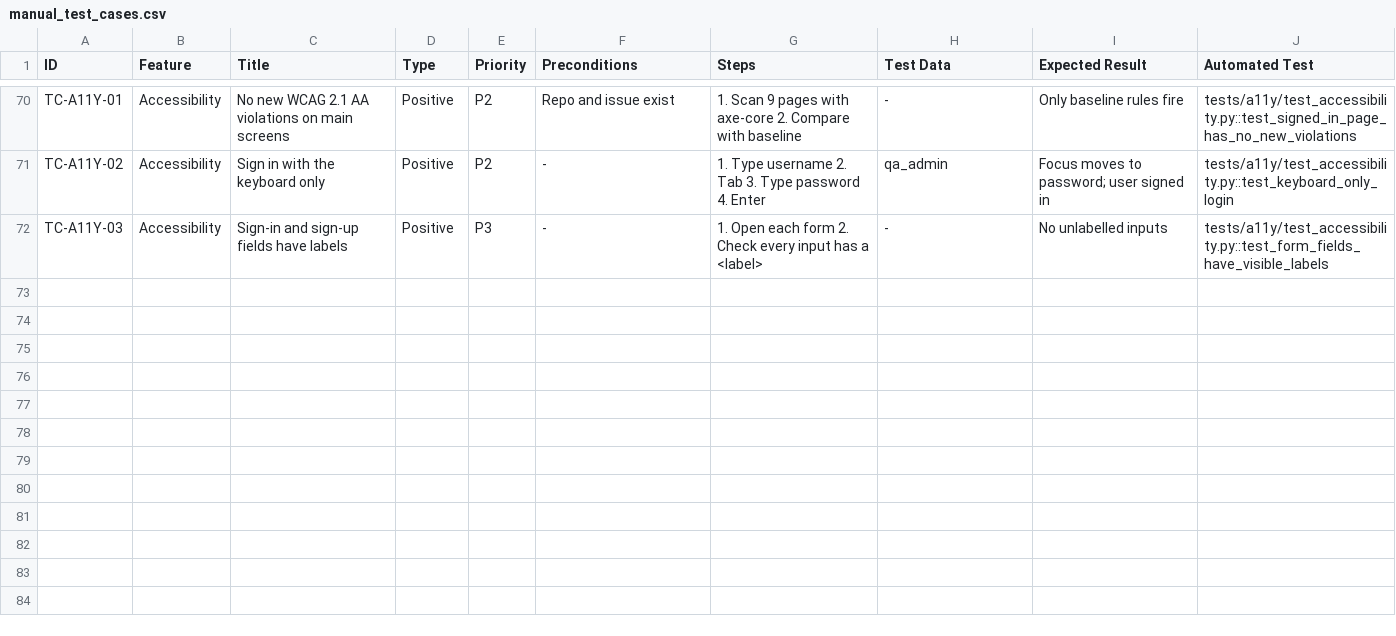
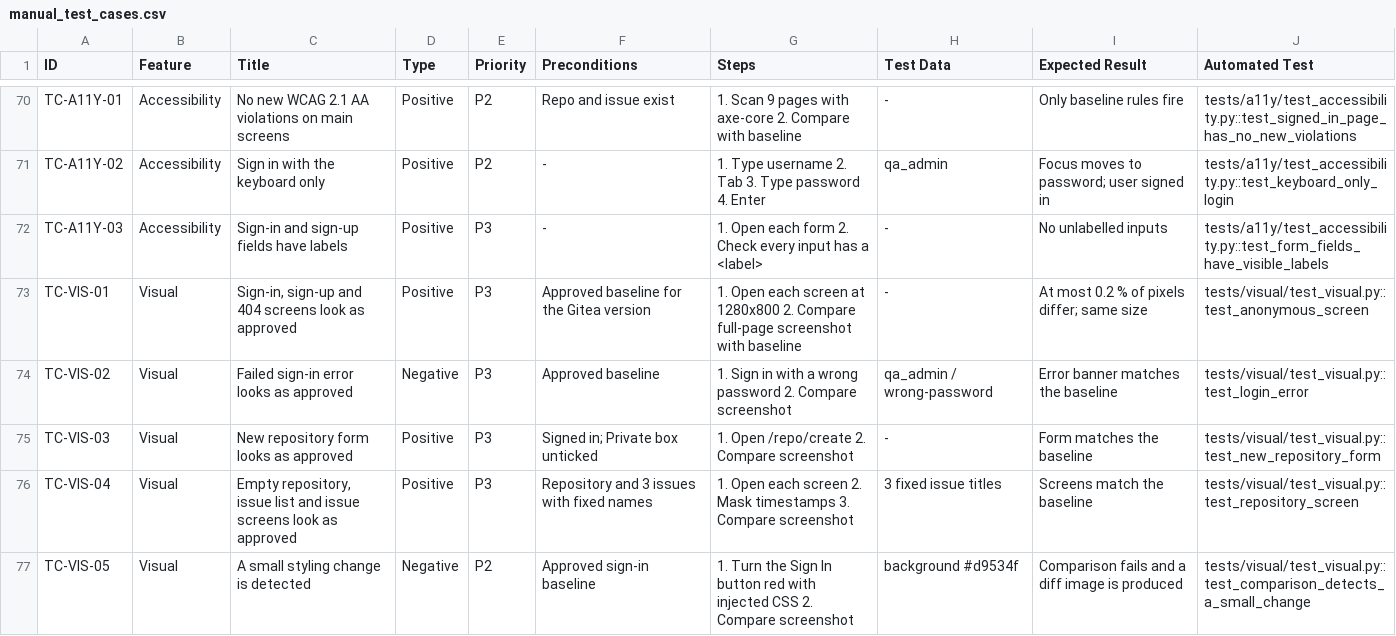
Before and after one commit to roy032/qualitylens, a CSV file: test-cases/manual_test_cases.csv, drawn as a sheet; only a part is shown, gaps mark what is left out.

```diff
--- a/test-cases/manual_test_cases.csv
+++ b/test-cases/manual_test_cases.csv
@@ -72 +72,6 @@ TC-A11Y-02,Accessibility,Sign in with the keyboard only,Positive,P2,-,1. Type us
 TC-A11Y-03,Accessibility,Sign-in and sign-up fields have labels,Positive,P3,-,1. Open each form 2. Check every input has a <label>,-,No unlabelled inputs,tests/a11y/test_accessibility.py::test_form_fields_have_visible_labels
+TC-VIS-01,Visual,"Sign-in, sign-up and 404 screens look as approved",Positive,P3,Approved baseline for the Gitea version,1. Open each screen at 1280x800 2. Compare full-page screenshot with baseline,-,At most 0.2 % of pixels differ; same size,tests/visual/test_visual.py::test_anonymous_screen
+TC-VIS-02,Visual,Failed sign-in error looks as approved,Negative,P3,Approved baseline,1. Sign in with a wrong password 2. Compare screenshot,qa_admin / wrong-password,Error banner matches the baseline,tests/visual/test_visual.py::test_login_error
+TC-VIS-03,Visual,New repository form looks as approved,Positive,P3,Signed in; Private box unticked,1. Open /repo/create 2. Compare screenshot,-,Form matches the baseline,tests/visual/test_visual.py::test_new_repository_form
+TC-VIS-04,Visual,"Empty repository, issue list and issue screens look as approved",Positive,P3,Repository and 3 issues with fixed names,1. Open each screen 2. Mask timestamps 3. Compare screenshot,3 fixed issue titles,Screens match the baseline,tests/visual/test_visual.py::test_repository_screen
+TC-VIS-05,Visual,A small styling change is detected,Negative,P2,Approved sign-in baseline,1. Turn the Sign In button red with injected CSS 2. Compare screenshot,background #d9534f,Comparison fails and a diff image is produced,tests/visual/test_visual.py::test_comparison_detects_a_small_change
```
Also changed, not shown: 35 other files.
